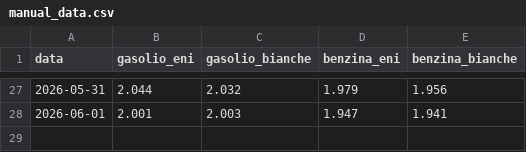
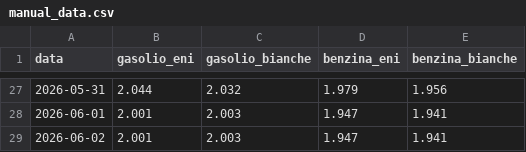
Before and after one commit to Cangurufiles/cangurufiles, a CSV file: manual_data.csv, drawn as a sheet; only a part is shown, gaps mark what is left out.

Commit message:
Update manual_data.csv

```diff
--- a/manual_data.csv
+++ b/manual_data.csv
@@ -28 +28,2 @@ data,gasolio_eni,gasolio_bianche,benzina_eni,benzina_bianche
 2026-06-01,2.001,2.003,1.947,1.941
+2026-06-02,2.001,2.003,1.947,1.941
```
